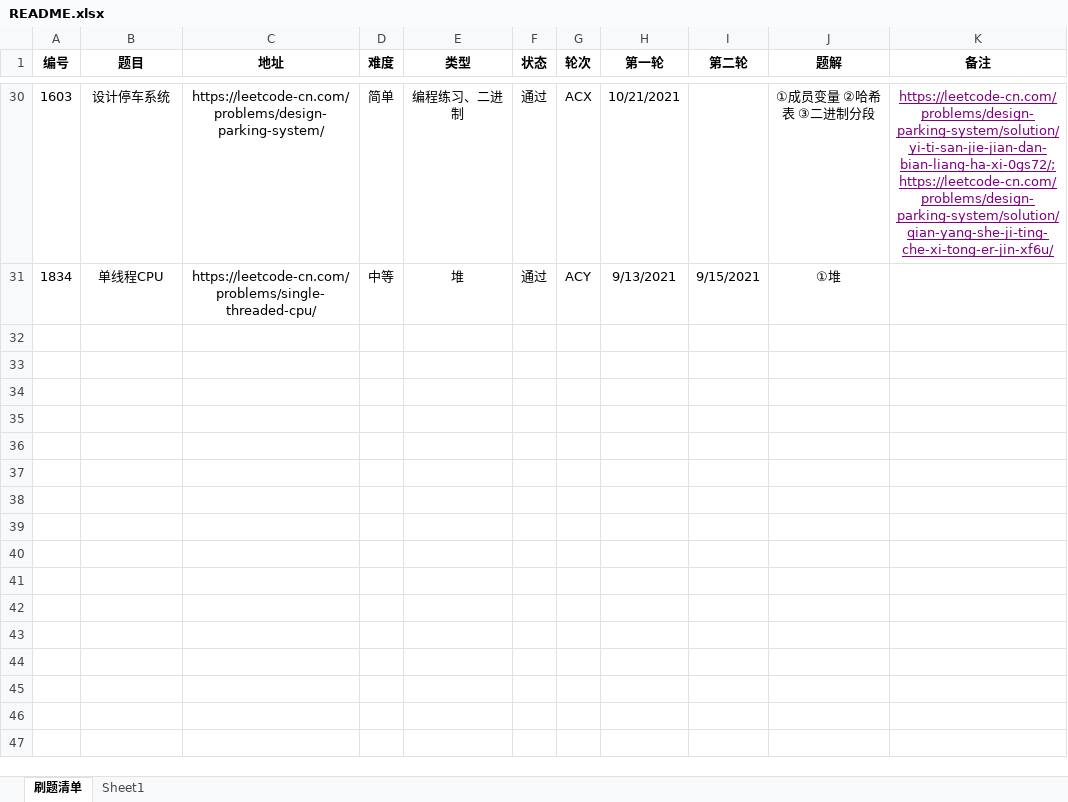
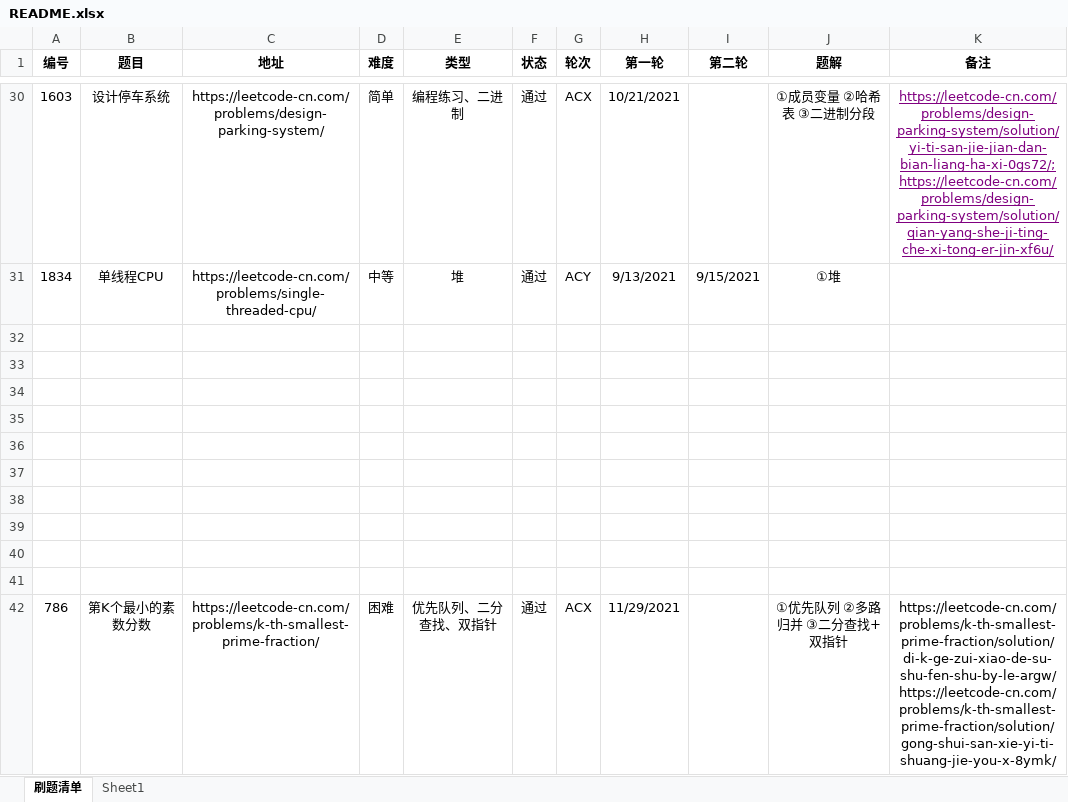
Before and after one commit to moonspiritacm/JAcm-Leetcode, an Excel workbook: README.xlsx, sheet 刷题清单, drawn as a sheet; only a part is shown, gaps mark what is left out; values as stored, in another font and other column widths than the file's, no borders; the diff names each change by its address in the sheet, - before the commit and + after, or states it on an @@ line.

Commit message:
Problem 0786 ACX

```diff
--- a/README.xlsx (sheet 刷题清单)
+++ b/README.xlsx (sheet 刷题清单)
+row 32: (empty)
+row 33: (empty)
+row 34: (empty)
+row 35: (empty)
+row 36: (empty)
+row 37: (empty)
+row 38: (empty)
+row 39: (empty)
+row 40: (empty)
+row 41: (empty)
+row 42: 786 | 第K个最小的素数分数 | https://leetcode-cn.com/problems/k-th-smallest-prime-fraction/ | 困难 | 优先队列、二分查找、双指针 | 通过 | ACX | 11/29/2021 |  | ①优先队列 ②多路归并 ③二分查找+双指针 | https://leetcode-cn.com/problems/k-th-smallest-prime-fraction/solution/di-k-ge-zui-xiao-de-su-shu-fen-shu-by-le-argw/ https://leetcode-cn.com/problems/k-th-smallest-prime-fraction/solution/gong-shui-san-xie-yi-ti-shuang-jie-you-x-8ymk/
```
Also changed, not shown: 7 other files.
